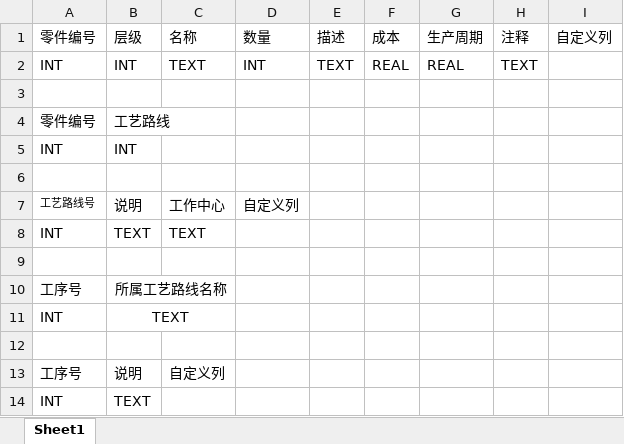
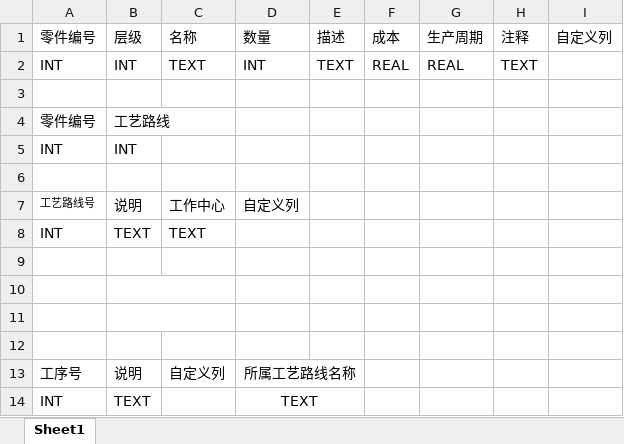
Before and after one commit to joker20020/ERP, an Excel workbook: 系统模块/物理表/产品工艺信息.xlsx, sheet Sheet1, drawn as a sheet; values as stored, in another font and other column widths than the file's, no borders; removed rows and columns are numbered as before the commit, all else as after; the diff names each change by its address in the sheet, - before the commit and + after, or states it on an @@ line.

```diff
--- a/系统模块/物理表/产品工艺信息.xlsx (sheet Sheet1)
+++ b/系统模块/物理表/产品工艺信息.xlsx (sheet Sheet1)
-row 10: 工序号 | 所属工艺路线名称
-row 11: INT | TEXT
+B10:C10 merged
+row 11: (empty)
+row 12: (empty)
-D13: (empty)
+D13: 所属工艺路线名称
+D13:E13 merged
-D14: (empty)
+D14: TEXT
+D14:E14 merged
```
Also changed, not shown: 系统模块/物理表/用户信息.xlsx, 1 other file.
